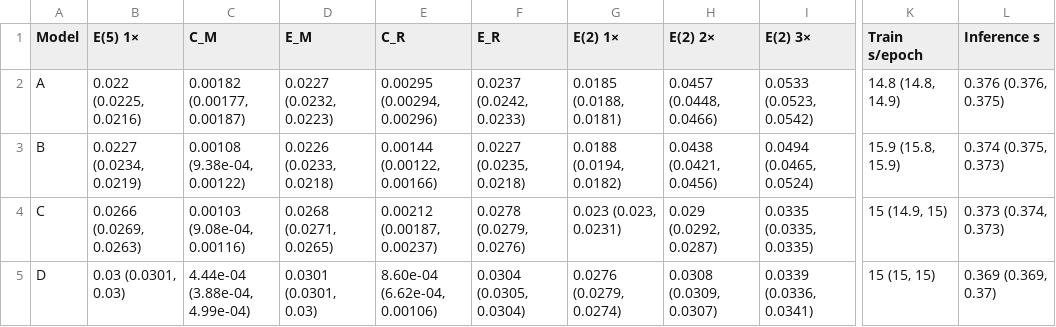
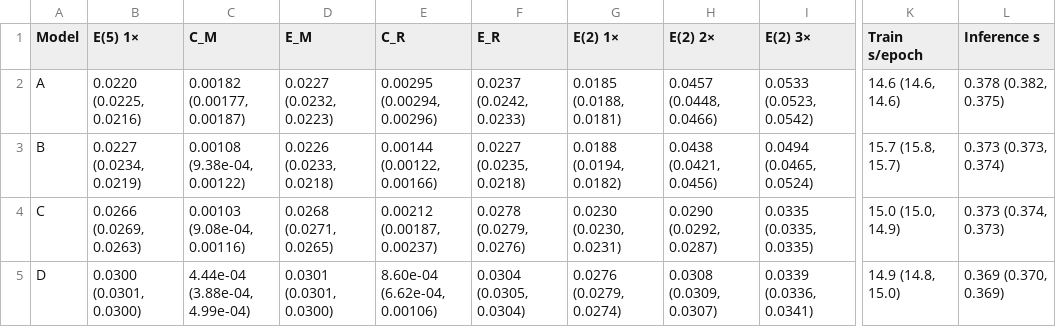
Before and after one commit to adnan821/DL4STG-PA2, a CSV file: Question2/tables/table5.csv, drawn as a sheet; only a part is shown, gaps mark what is left out; the diff names each change by its address in the sheet, - before the commit and + after, or states it on an @@ line.

Commit message:
Final run: notebook, tables, figures, GIFs, checkpoints

```diff
--- a/Question2/tables/table5.csv
+++ b/Question2/tables/table5.csv
-B2 (E(5) 1×): 0.022 (0.0225, 0.0216)
+B2 (E(5) 1×): 0.0220 (0.0225, 0.0216)
-K2 (Train s/epoch): 14.8 (14.8, 14.9)
+K2 (Train s/epoch): 14.6 (14.6, 14.6)
-L2 (Inference s): 0.376 (0.376, 0.375)
+L2 (Inference s): 0.378 (0.382, 0.375)
-K3 (Train s/epoch): 15.9 (15.8, 15.9)
+K3 (Train s/epoch): 15.7 (15.8, 15.7)
-L3 (Inference s): 0.374 (0.375, 0.373)
+L3 (Inference s): 0.373 (0.373, 0.374)
-G4 (E(2) 1×): 0.023 (0.023, 0.0231)
+G4 (E(2) 1×): 0.0230 (0.0230, 0.0231)
-H4 (E(2) 2×): 0.029 (0.0292, 0.0287)
+H4 (E(2) 2×): 0.0290 (0.0292, 0.0287)
-K4 (Train s/epoch): 15 (14.9, 15)
+K4 (Train s/epoch): 15.0 (15.0, 14.9)
-B5 (E(5) 1×): 0.03 (0.0301, 0.03)
+B5 (E(5) 1×): 0.0300 (0.0301, 0.0300)
-D5 (E_M): 0.0301 (0.0301, 0.03)
+D5 (E_M): 0.0301 (0.0301, 0.0300)
-K5 (Train s/epoch): 15 (15, 15)
+K5 (Train s/epoch): 14.9 (14.8, 15.0)
-L5 (Inference s): 0.369 (0.369, 0.37)
+L5 (Inference s): 0.369 (0.370, 0.369)
```
Also changed, not shown: Question2/tables/table2.csv, Question2/tables/table3.csv, 15 other files.
